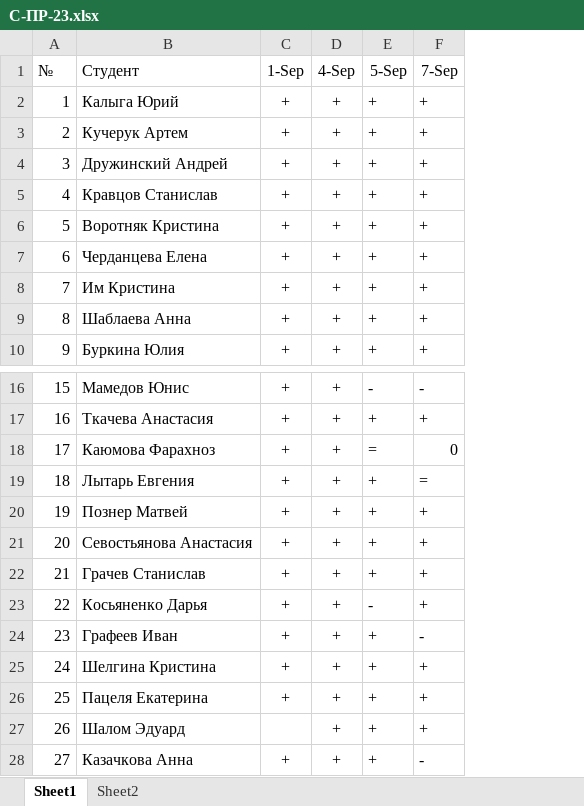
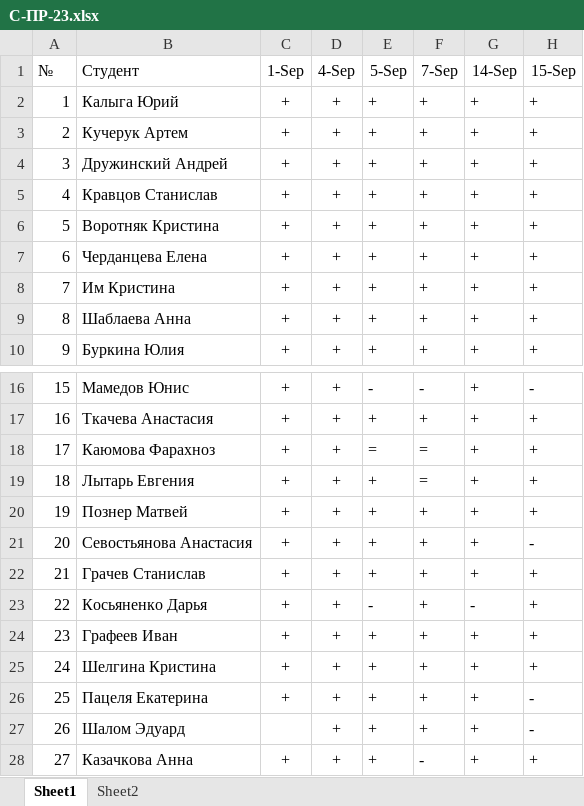
Before and after one commit to TheBandik/computer-science, an Excel workbook: sem1/С-ПР-23.xlsx, sheet Sheet1, drawn as a sheet; only a part is shown, gaps mark what is left out; values as stored, in another font and other column widths than the file's, no borders; the diff names each change by its address in the sheet, - before the commit and + after, or states it on an @@ line.

```diff
--- a/sem1/С-ПР-23.xlsx (sheet Sheet1)
+++ b/sem1/С-ПР-23.xlsx (sheet Sheet1)
+column G (14-Sep), rows 2-10: all +; rows 16-28: + | + | + | + | + | + | + | - | + | + | + | + | +
+column H (15-Sep), rows 2-10: all +; rows 16-28: - | + | + | + | + | - | + | + | + | + | - | - | +
-F18 (7-Sep): 0
+F18 (7-Sep): =
-F24 (7-Sep): -
+F24 (7-Sep): +
```
Also changed, not shown: sheet Sheet2, sem1/СО-ПР-22.xlsx, sem1/СО-РД-23.xlsx.
